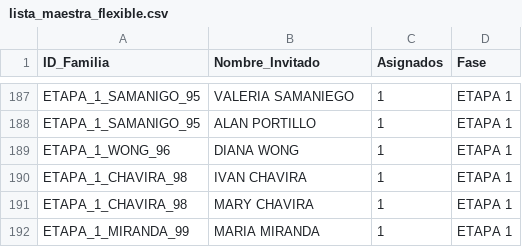
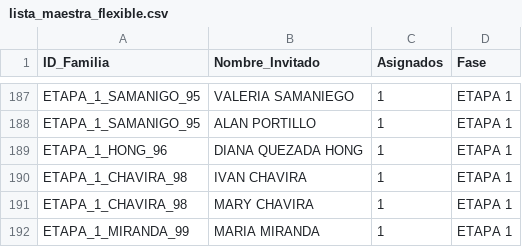
Before and after one commit to laizaydavidboda/invitacion-boda-flask, a CSV file: lista_maestra_flexible.csv, drawn as a sheet; only a part is shown, gaps mark what is left out.

Commit message:
Update lista_maestra_flexible.csv

```diff
--- a/lista_maestra_flexible.csv
+++ b/lista_maestra_flexible.csv
@@ -188,3 +188,3 @@ ETAPA_1_SAMANIGO_95,VALERIA SAMANIEGO,1,ETAPA 1
 ETAPA_1_SAMANIGO_95,ALAN PORTILLO,1,ETAPA 1
-ETAPA_1_WONG_96,DIANA WONG,1,ETAPA 1
+ETAPA_1_HONG_96,DIANA QUEZADA HONG,1,ETAPA 1
 ETAPA_1_CHAVIRA_98,IVAN CHAVIRA,1,ETAPA 1
```
